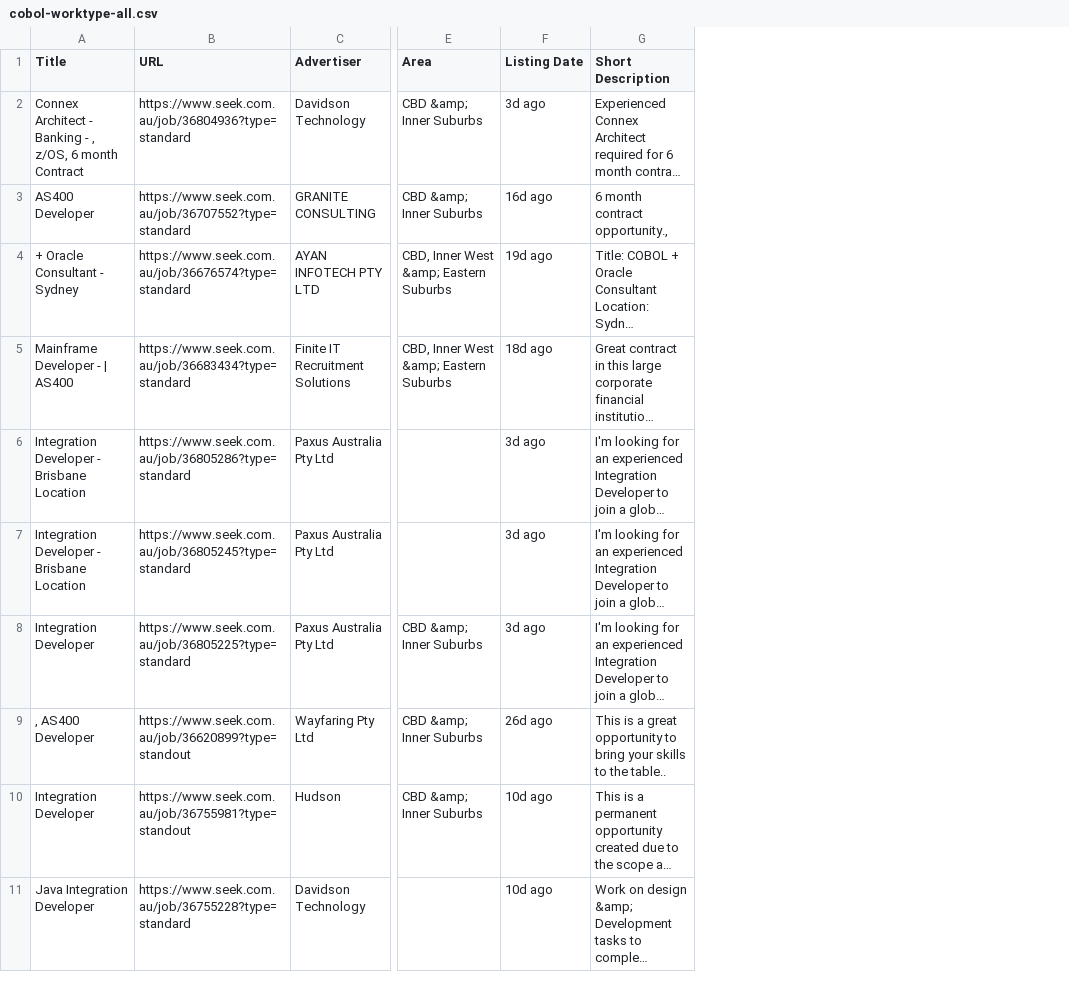
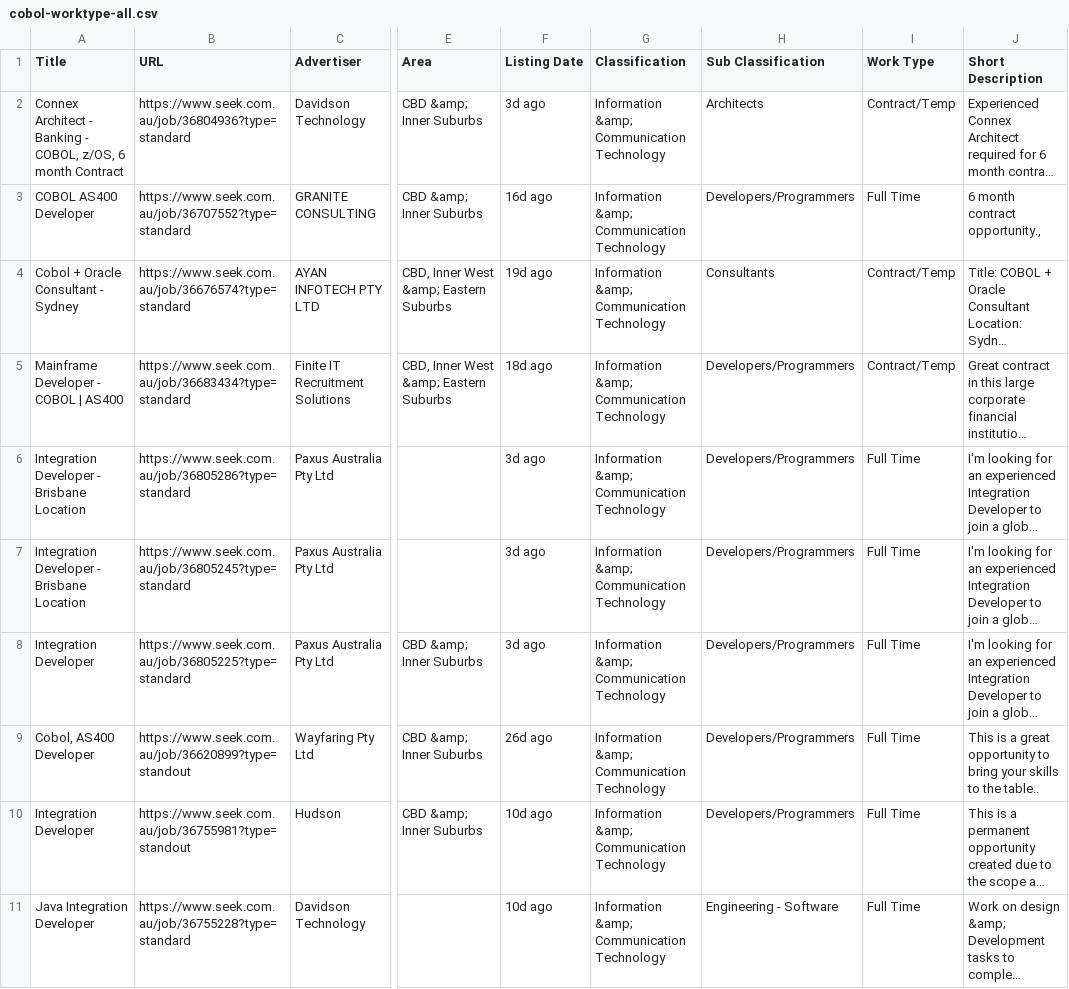
Before and after one commit to fuchsia-programming/scrape, a CSV file: jobs/cobol-worktype-all.csv, drawn as a sheet; only a part is shown, gaps mark what is left out; long unchanged cells end in …; the diff names each change by its address in the sheet, - before the commit and + after, or states it on an @@ line.

Commit message:
Add classification, sub classification and work type to results.

```diff
--- a/jobs/cobol-worktype-all.csv
+++ b/jobs/cobol-worktype-all.csv
+column G (Classification), rows 2-11: all Information &amp; Communication Technology
+column H (Sub Classification), rows 2-11: Architects | Developers/Programmers | Consultants | Developers/Programmers | Developers/Programmers | Developers/Programmers | Developers/Programmers | Developers/Programmers | Developers/Programmers | Engineering - Software
+column I (Work Type), rows 2-11: Contract/Temp | Full Time | Contract/Temp | Contract/Temp | Full Time | Full Time | Full Time | Full Time | Full Time | Full Time
-A2 (Title): …Banking - , z/OS, 6…
+A2 (Title): …Banking - COBOL, z/OS, 6…
-A3 (Title): AS400 Developer
+A3 (Title): COBOL AS400 Developer
-A4 (Title): + Oracle Consultant - Sydney
+A4 (Title): Cobol + Oracle Consultant - Sydney
-A5 (Title): Mainframe Developer - | AS400
+A5 (Title): Mainframe Developer - COBOL | AS400
-A9 (Title): , AS400 Developer
+A9 (Title): Cobol, AS400 Developer
```
Also changed, not shown: 9 other files.
